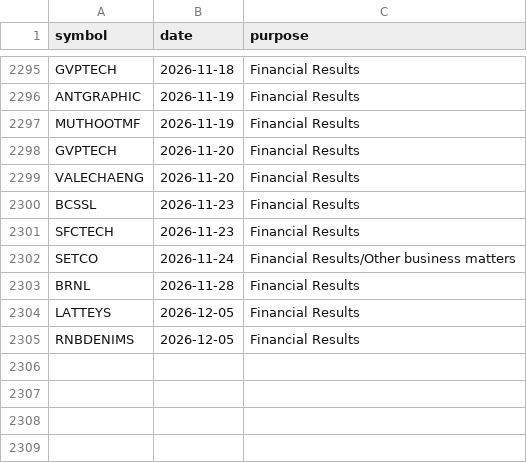
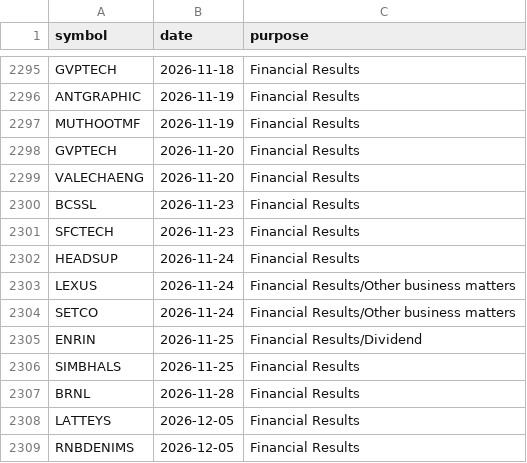
Before and after one commit to vs916491-maker/Nifty-sector-strength, a CSV file: data/meta/results_calendar.csv, drawn as a sheet; only a part is shown, gaps mark what is left out.

```diff
--- a/data/meta/results_calendar.csv
+++ b/data/meta/results_calendar.csv
@@ -2301,3 +2301,7 @@ BCSSL,2026-11-23,Financial Results
 SFCTECH,2026-11-23,Financial Results
+HEADSUP,2026-11-24,Financial Results
+LEXUS,2026-11-24,Financial Results/Other business matters
 SETCO,2026-11-24,Financial Results/Other business matters
+ENRIN,2026-11-25,Financial Results/Dividend
+SIMBHALS,2026-11-25,Financial Results
 BRNL,2026-11-28,Financial Results
```
Also changed, not shown: data/meta/advance_decline.csv, data/meta/mcap.csv, 3 other files.
